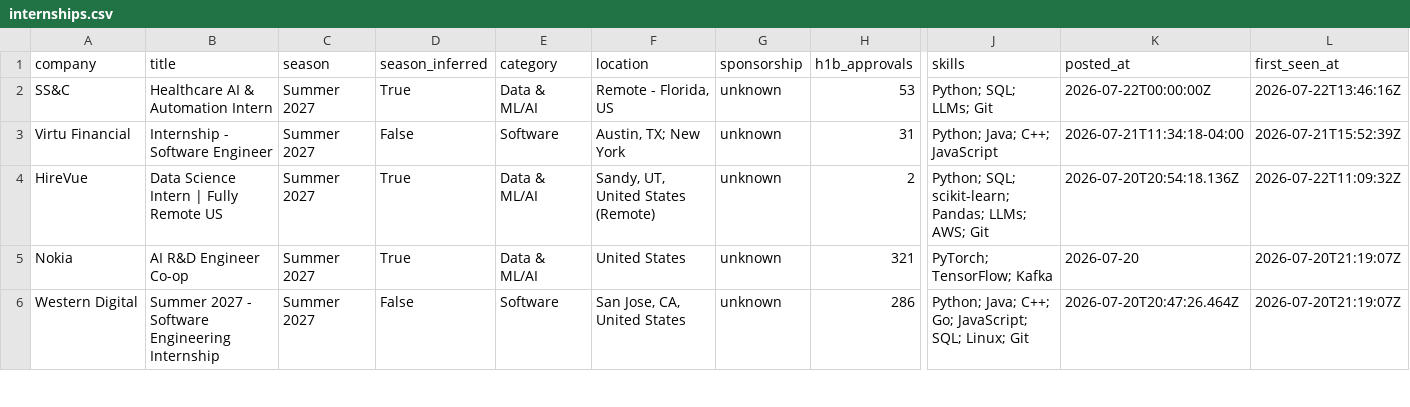
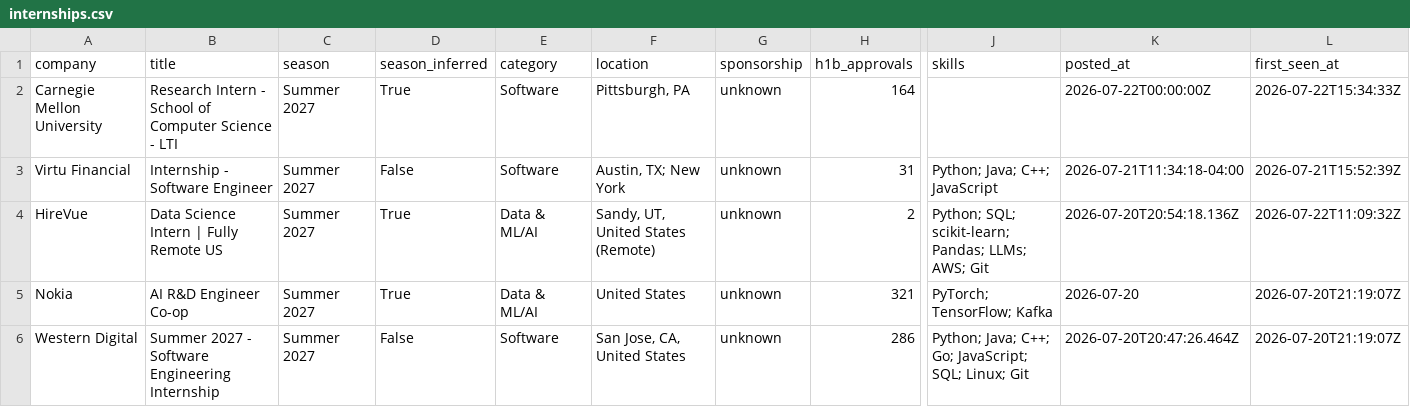
Before and after one commit to zshah101/Automated-List-Of-Summer-2027-and-Fall-2026-Tech-Internships, a CSV file: data/internships.csv, drawn as a sheet; only a part is shown, gaps mark what is left out; removed rows and columns are numbered as before the commit, all else as after; rows hold the shown columns only; the diff names each change by its address in the sheet, - before the commit and + after, or states it on an @@ line.

```diff
--- a/data/internships.csv
+++ b/data/internships.csv
-row 2: SS&C | Healthcare AI & Automation Intern | Summer 2027 | True | Data & ML/AI | Remote - Florida, US | unknown | 53 | Python; SQL; LLMs; Git | 2026-07-22T00:00:00Z | 2026-07-22T13:46:16Z
+row 2: Carnegie Mellon University | Research Intern - School of Computer Science - LTI | Summer 2027 | True | Software | Pittsburgh, PA | unknown | 164 |  | 2026-07-22T00:00:00Z | 2026-07-22T15:34:33Z
```
Also changed, not shown: 14 other files.
